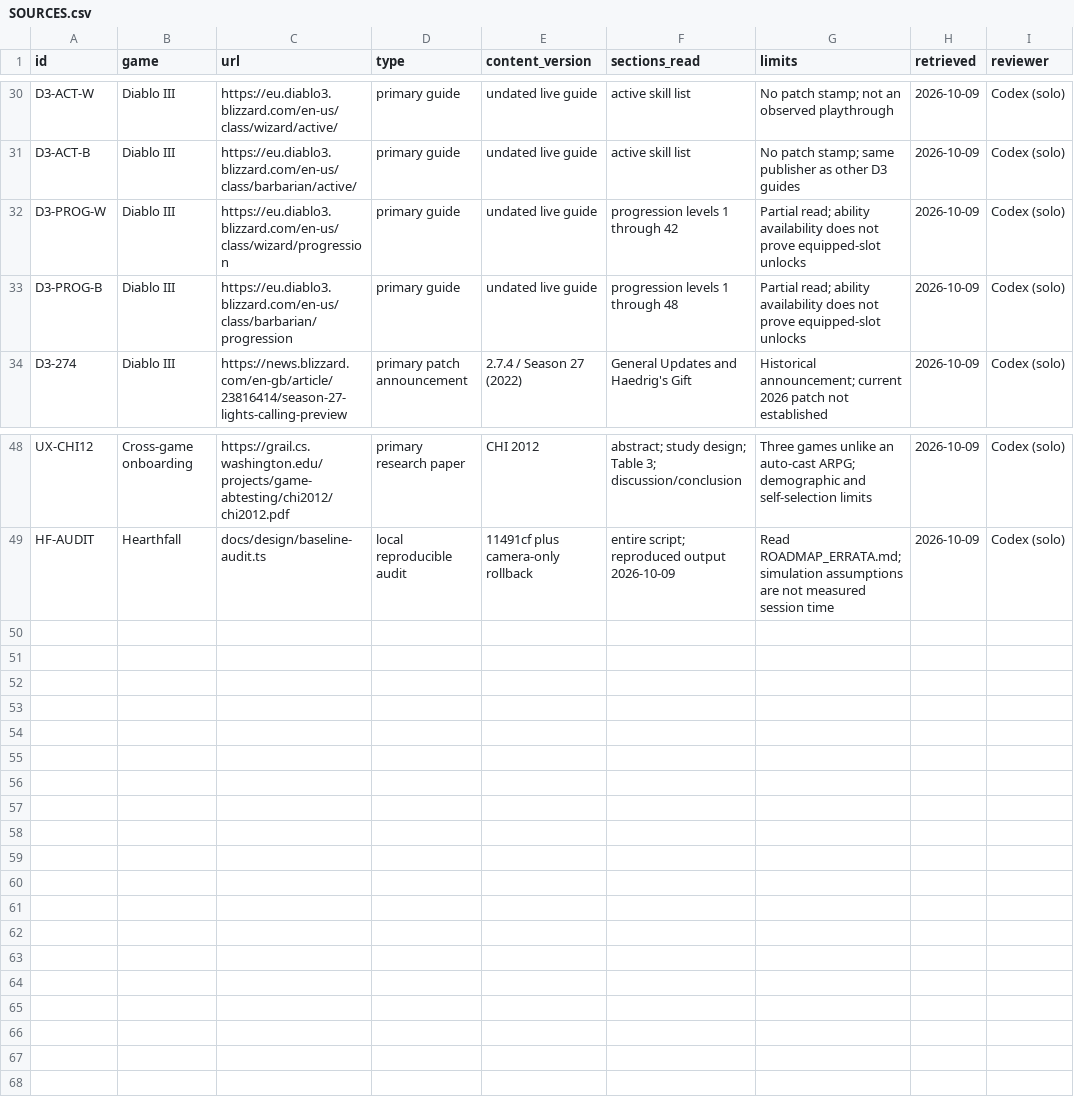
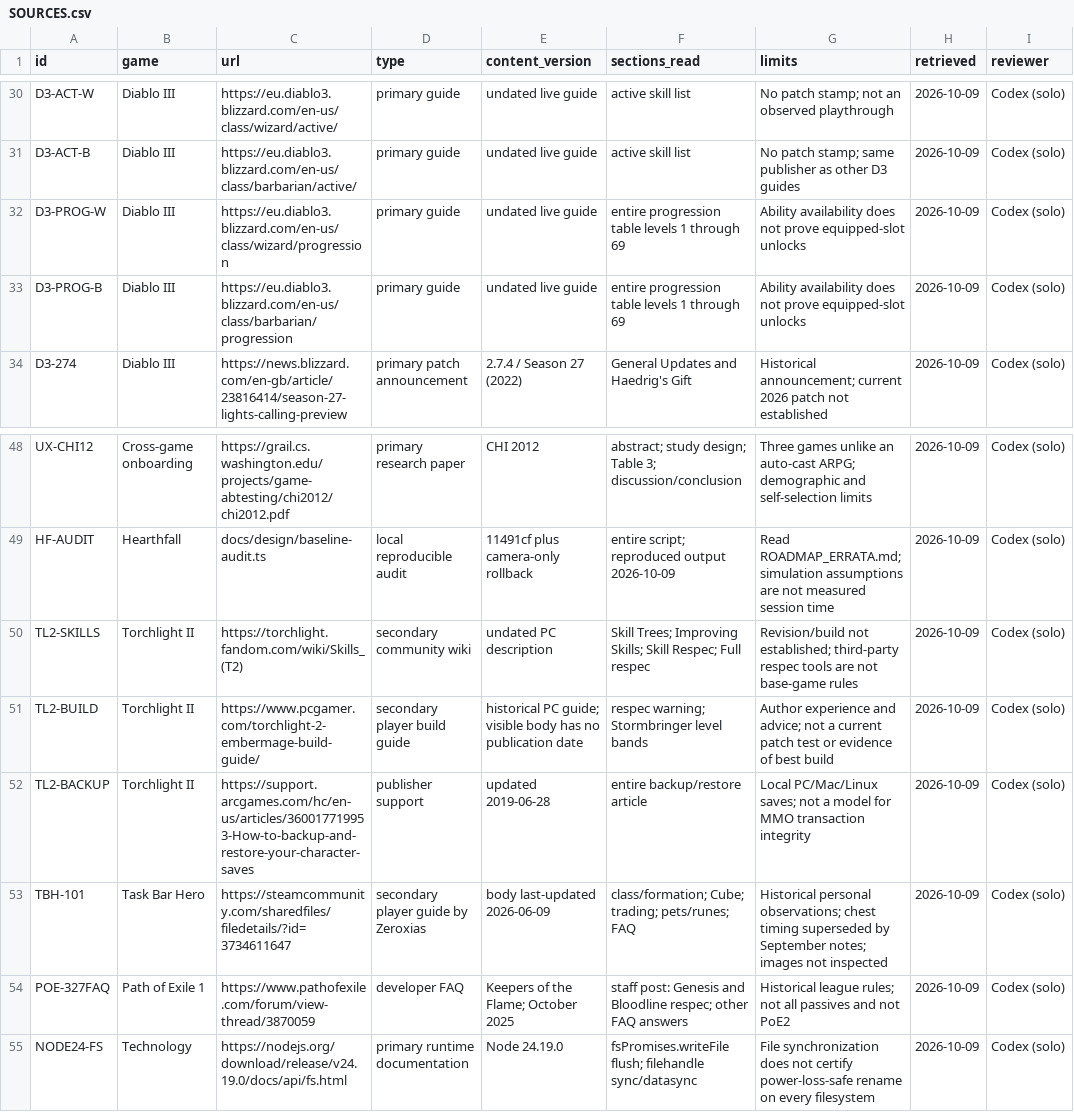
Before and after one commit to jenteverpaelen/dungeongame, a CSV file: docs/research/v2/SOURCES.csv, drawn as a sheet; only a part is shown, gaps mark what is left out.

Commit message:
Propagate and retry failed saves; deepen versioned game research

```diff
--- a/docs/research/v2/SOURCES.csv
+++ b/docs/research/v2/SOURCES.csv
@@ -31,4 +31,4 @@
 "D3-ACT-B","Diablo III","https://eu.diablo3.blizzard.com/en-us/class/barbarian/active/","primary guide","undated live guide","active skill list","No patch stamp; same publisher as other D3 guides","2026-10-09","Codex (solo)"
-"D3-PROG-W","Diablo III","https://eu.diablo3.blizzard.com/en-us/class/wizard/progression","primary guide","undated live guide","progression levels 1 through 42","Partial read; ability availability does not prove equipped-slot unlocks","2026-10-09","Codex (solo)"
-"D3-PROG-B","Diablo III","https://eu.diablo3.blizzard.com/en-us/class/barbarian/progression","primary guide","undated live guide","progression levels 1 through 48","Partial read; ability availability does not prove equipped-slot unlocks","2026-10-09","Codex (solo)"
+"D3-PROG-W","Diablo III","https://eu.diablo3.blizzard.com/en-us/class/wizard/progression","primary guide","undated live guide","entire progression table levels 1 through 69","Ability availability does not prove equipped-slot unlocks","2026-10-09","Codex (solo)"
+"D3-PROG-B","Diablo III","https://eu.diablo3.blizzard.com/en-us/class/barbarian/progression","primary guide","undated live guide","entire progression table levels 1 through 69","Ability availability does not prove equipped-slot unlocks","2026-10-09","Codex (solo)"
 "D3-274","Diablo III","https://news.blizzard.com/en-gb/article/23816414/season-27-lights-calling-preview","primary patch announcement","2.7.4 / Season 27 (2022)","General Updates and Haedrig's Gift","Historical announcement; current 2026 patch not established","2026-10-09","Codex (solo)"
@@ -49 +49,7 @@
 "HF-AUDIT","Hearthfall","docs/design/baseline-audit.ts","local reproducible audit","11491cf plus camera-only rollback","entire script; reproduced output 2026-10-09","Read ROADMAP_ERRATA.md; simulation assumptions are not measured session time","2026-10-09","Codex (solo)"
+"TL2-SKILLS","Torchlight II","https://torchlight.fandom.com/wiki/Skills_(T2)","secondary community wiki","undated PC description","Skill Trees; Improving Skills; Skill Respec; Full respec","Revision/build not established; third-party respec tools are not base-game rules","2026-10-09","Codex (solo)"
+"TL2-BUILD","Torchlight II","https://www.pcgamer.com/torchlight-2-embermage-build-guide/","secondary player build guide","historical PC guide; visible body has no publication date","respec warning; Stormbringer level bands","Author experience and advice; not a current patch test or evidence of best build","2026-10-09","Codex (solo)"
+"TL2-BACKUP","Torchlight II","https://support.arcgames.com/hc/en-us/articles/360017719953-How-to-backup-and-restore-your-character-saves","publisher support","updated 2019-06-28","entire backup/restore article","Local PC/Mac/Linux saves; not a model for MMO transaction integrity","2026-10-09","Codex (solo)"
+"TBH-101","Task Bar Hero","https://steamcommunity.com/sharedfiles/filedetails/?id=3734611647","secondary player guide by Zeroxias","body last-updated 2026-06-09","class/formation; Cube; trading; pets/runes; FAQ","Historical personal observations; chest timing superseded by September notes; images not inspected","2026-10-09","Codex (solo)"
+"POE-327FAQ","Path of Exile 1","https://www.pathofexile.com/forum/view-thread/3870059","developer FAQ","Keepers of the Flame; October 2025","staff post: Genesis and Bloodline respec; other FAQ answers","Historical league rules; not all passives and not PoE2","2026-10-09","Codex (solo)"
+"NODE24-FS","Technology","https://nodejs.org/download/release/v24.19.0/docs/api/fs.html","primary runtime documentation","Node 24.19.0","fsPromises.writeFile flush; filehandle sync/datasync","File synchronization does not certify power-loss-safe rename on every filesystem","2026-10-09","Codex (solo)"
```
Also changed, not shown: docs/research/v2/CLAIMS.csv, 19 other files.
